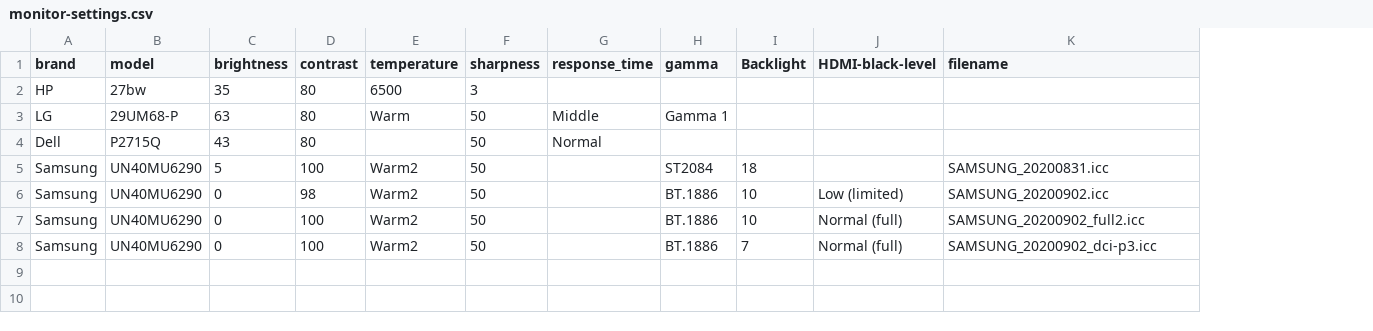
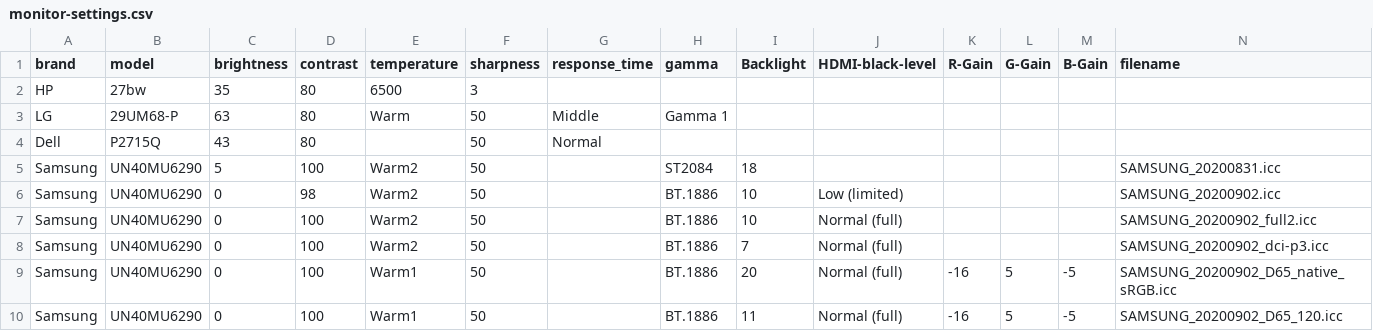
Before and after one commit to ickc/color-profiles, a CSV file: monitor-settings.csv, drawn as a sheet; the diff names each change by its address in the sheet, - before the commit and + after, or states it on an @@ line.

Commit message:
add SAMSUNG_20200902_D65_*.icc

```diff
--- a/monitor-settings.csv
+++ b/monitor-settings.csv
+column K (R-Gain), empty
+column L (G-Gain), empty
+column M (B-Gain), empty
+row 9: Samsung | UN40MU6290 | 0 | 100 | Warm1 | 50 |  | BT.1886 | 20 | Normal (full) | -16 | 5 | -5 | SAMSUNG_20200902_D65_native_sRGB.icc
+row 10: Samsung | UN40MU6290 | 0 | 100 | Warm1 | 50 |  | BT.1886 | 11 | Normal (full) | -16 | 5 | -5 | SAMSUNG_20200902_D65_120.icc
```
Also changed, not shown: 2 other files.
